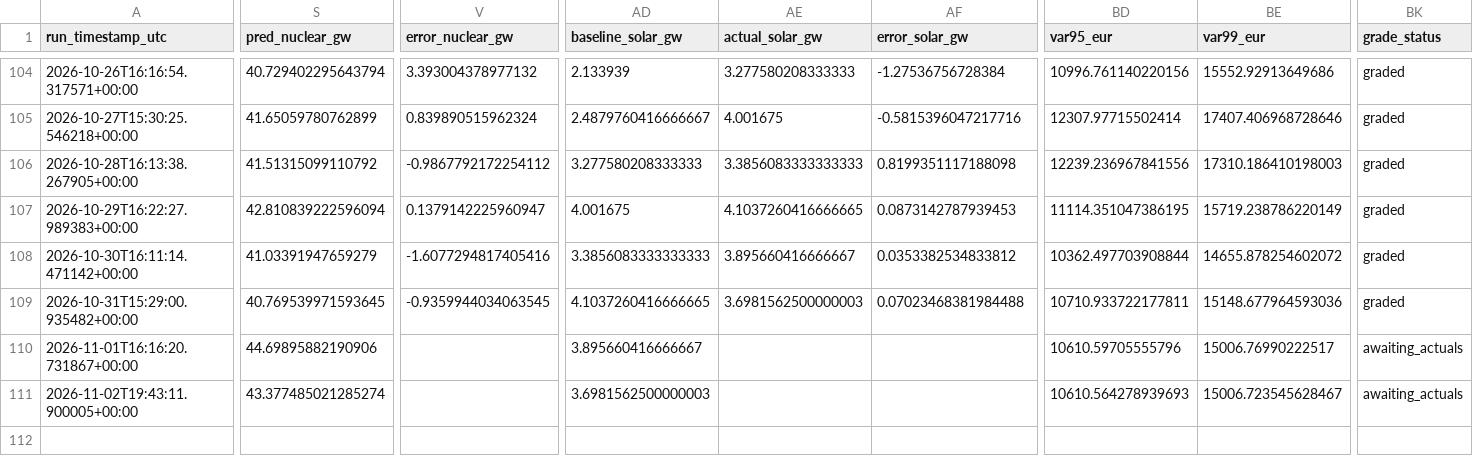
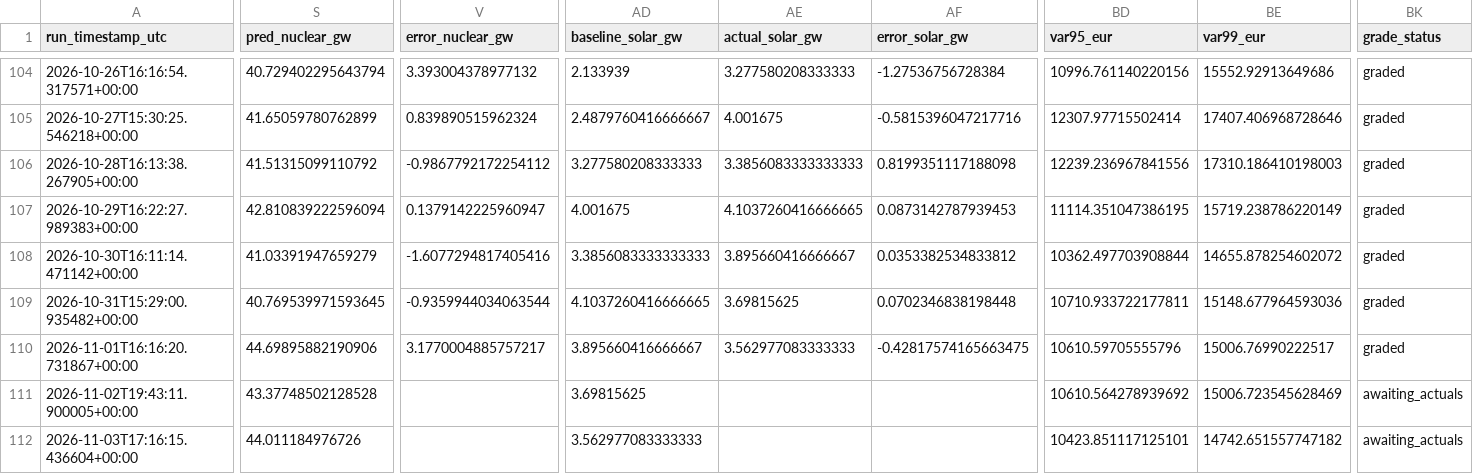
Before and after one commit to Evanssdas/France-Power-Market-Platform, a CSV file: fr_predictions_log.csv, drawn as a sheet; only a part is shown, gaps mark what is left out; rows hold the shown columns only; the diff covers the shown part only; the diff names each change by its address in the sheet, - before the commit and + after, or states it on an @@ line.

```diff
--- a/fr_predictions_log.csv
+++ b/fr_predictions_log.csv
-V109 (error_nuclear_gw): -0.9359944034063545
+V109 (error_nuclear_gw): -0.9359944034063544
-AE109 (actual_solar_gw): 3.6981562500000003
+AE109 (actual_solar_gw): 3.69815625
-AF109 (error_solar_gw): 0.07023468381984488
+AF109 (error_solar_gw): 0.0702346838198448
-V110 (error_nuclear_gw): (empty)
+V110 (error_nuclear_gw): 3.1770004885757217
-AE110 (actual_solar_gw): (empty)
+AE110 (actual_solar_gw): 3.562977083333333
-AF110 (error_solar_gw): (empty)
+AF110 (error_solar_gw): -0.42817574165663475
-BK110 (grade_status): awaiting_actuals
+BK110 (grade_status): graded
-S111 (pred_nuclear_gw): 43.377485021285274
+S111 (pred_nuclear_gw): 43.37748502128528
-AD111 (baseline_solar_gw): 3.6981562500000003
+AD111 (baseline_solar_gw): 3.69815625
-BD111 (var95_eur): 10610.564278939693
+BD111 (var95_eur): 10610.564278939692
-BE111 (var99_eur): 15006.723545628467
+BE111 (var99_eur): 15006.723545628469
+row 112: 2026-11-03T17:16:15.436604+00:00 | 44.011184976726 |  | 3.562977083333333 |  |  | 10423.851117125101 | 14742.651557747182 | awaiting_actuals
```
Also changed, not shown: 21 edited cells elsewhere in this file, 2 other files.
